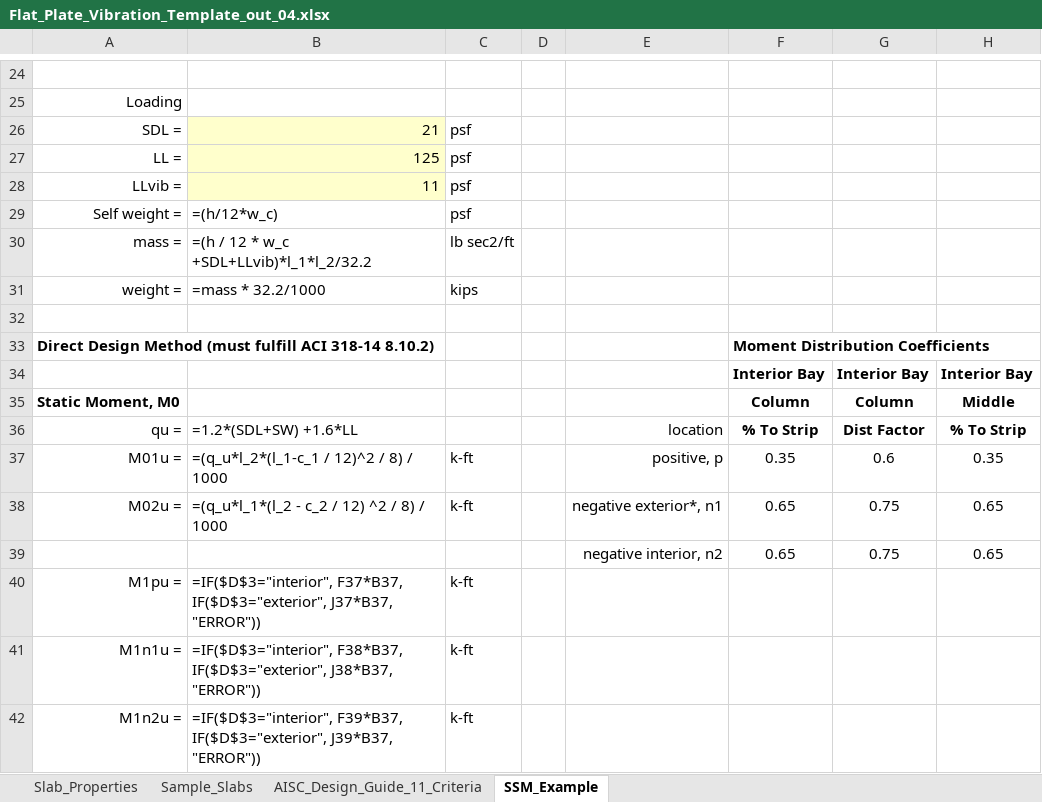
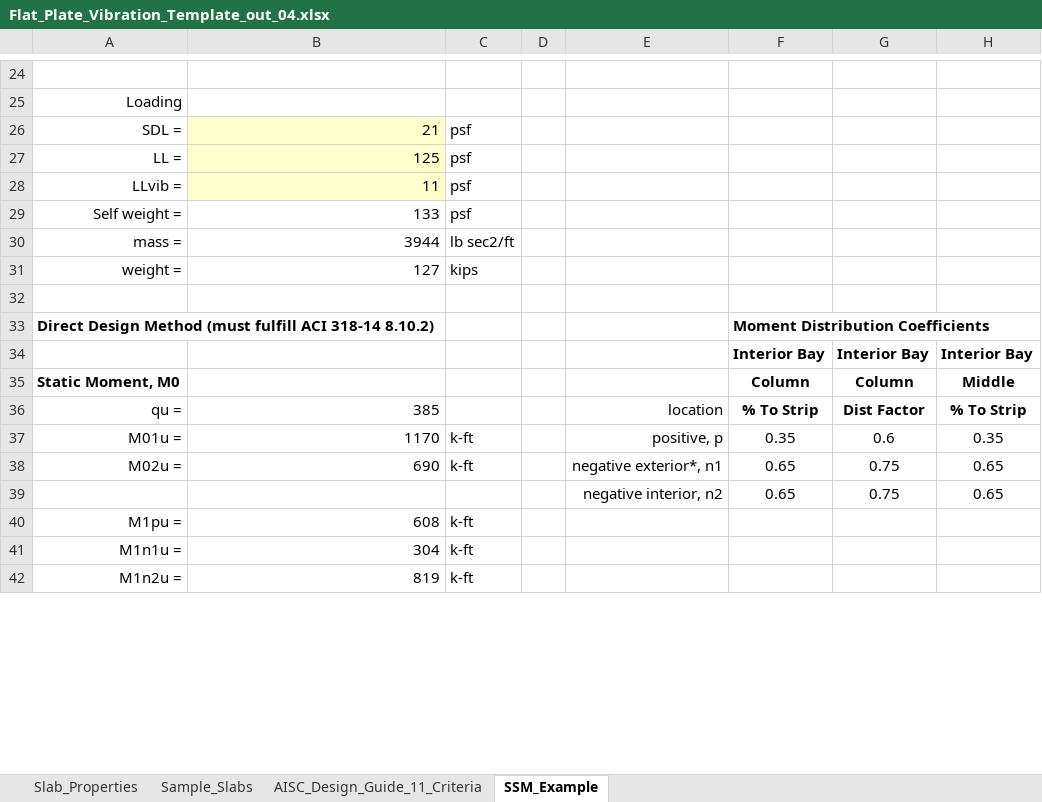
Before and after one commit to m-clare/vibraslab, an Excel workbook: Flat_Plate_Vibration_Template_out_04.xlsx, sheet SSM_Example, drawn as a sheet; only a part is shown, gaps mark what is left out; values as stored, in another font and other column widths than the file's, no borders; formulas without a stored value are shown as written; the diff covers the shown part only; the diff names each change by its address in the sheet, - before the commit and + after, or states it on an @@ line.

```diff
--- a/Flat_Plate_Vibration_Template_out_04.xlsx (sheet SSM_Example)
+++ b/Flat_Plate_Vibration_Template_out_04.xlsx (sheet SSM_Example)
-B29: =(h/12*w_c)
+B29: 133
-B30: =(h / 12 * w_c +SDL+LLvib)*l_1*l_2/32.2
+B30: 3944
-B31: =mass * 32.2/1000
+B31: 127
-B36: =1.2*(SDL+SW) +1.6*LL
+B36: 385
-B37: =(q_u*l_2*(l_1-c_1 / 12)^2 / 8) / 1000
+B37: 1170
-B38: =(q_u*l_1*(l_2 - c_2 / 12) ^2 / 8) / 1000
+B38: 690
-B40: =IF($D$3="interior", F37*B37, IF($D$3="exterior", J37*B37, "ERROR"))
+B40: 608
-B41: =IF($D$3="interior", F38*B37, IF($D$3="exterior", J38*B37, "ERROR"))
+B41: 304
-B42: =IF($D$3="interior", F39*B37, IF($D$3="exterior", J39*B37, "ERROR"))
+B42: 819
```
Also changed, not shown: 6 added rows, 6 removed rows and 101 edited cells elsewhere in this sheet, sheet Sample_Slabs, sheet Slab_Properties, sheet AISC_Design_Guide_11_Criteria, 1 other file.
